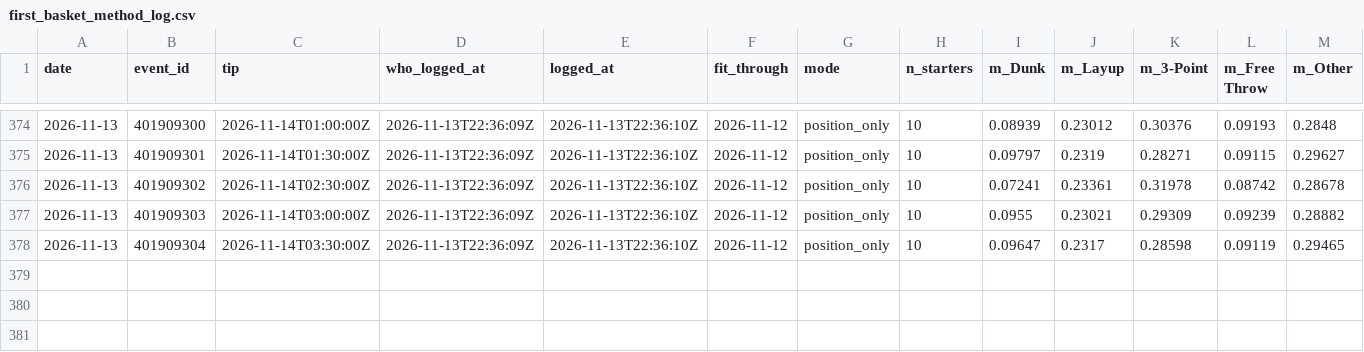
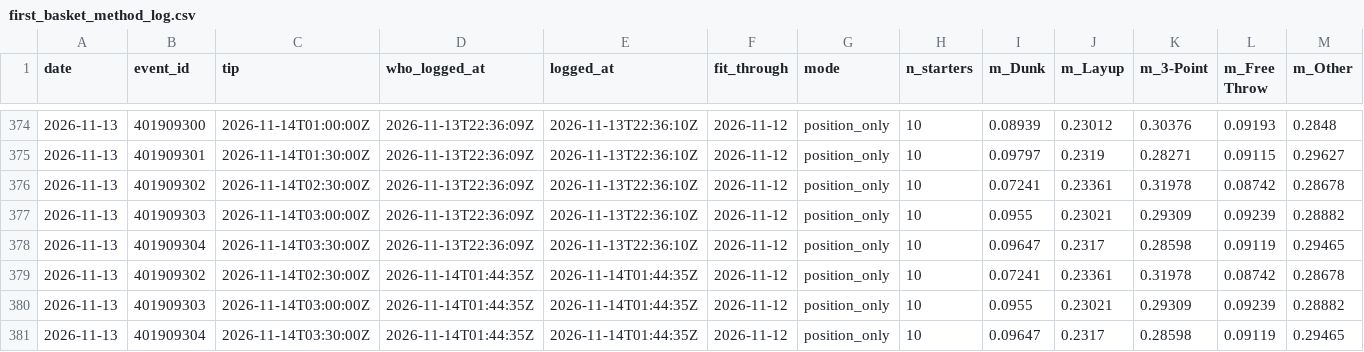
Before and after one commit to macassvic-cmd/arc-lab, a CSV file: data/first_basket_method_log.csv, drawn as a sheet; only a part is shown, gaps mark what is left out; rows hold the shown columns only; the diff names each change by its address in the sheet, - before the commit and + after, or states it on an @@ line.

```diff
--- a/data/first_basket_method_log.csv
+++ b/data/first_basket_method_log.csv
+row 379: 2026-11-13 | 401909302 | 2026-11-14T02:30:00Z | 2026-11-14T01:44:35Z | 2026-11-14T01:44:35Z | 2026-11-12 | position_only | 10 | 0.07241 | 0.23361 | 0.31978 | 0.08742 | 0.28678
+row 380: 2026-11-13 | 401909303 | 2026-11-14T03:00:00Z | 2026-11-14T01:44:35Z | 2026-11-14T01:44:35Z | 2026-11-12 | position_only | 10 | 0.0955 | 0.23021 | 0.29309 | 0.09239 | 0.28882
+row 381: 2026-11-13 | 401909304 | 2026-11-14T03:30:00Z | 2026-11-14T01:44:35Z | 2026-11-14T01:44:35Z | 2026-11-12 | position_only | 10 | 0.09647 | 0.2317 | 0.28598 | 0.09119 | 0.29465
```
Also changed, not shown: data/first_basket_log.csv, data/fp_prices.csv, 39 other files.
